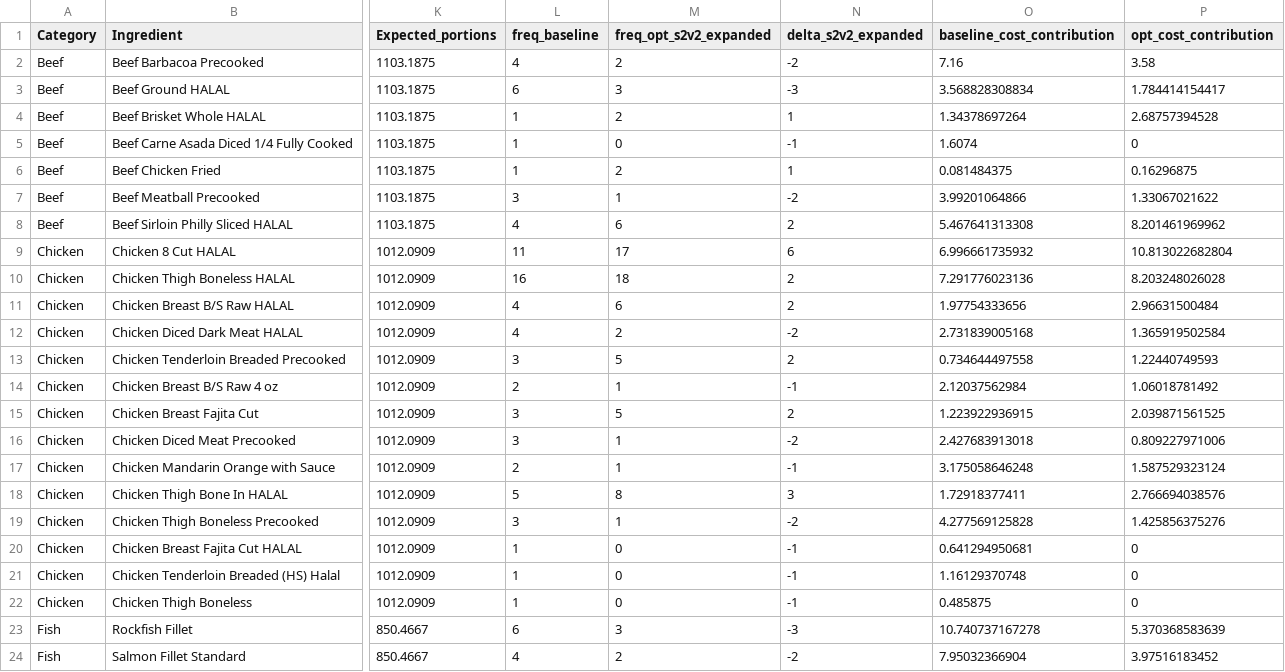
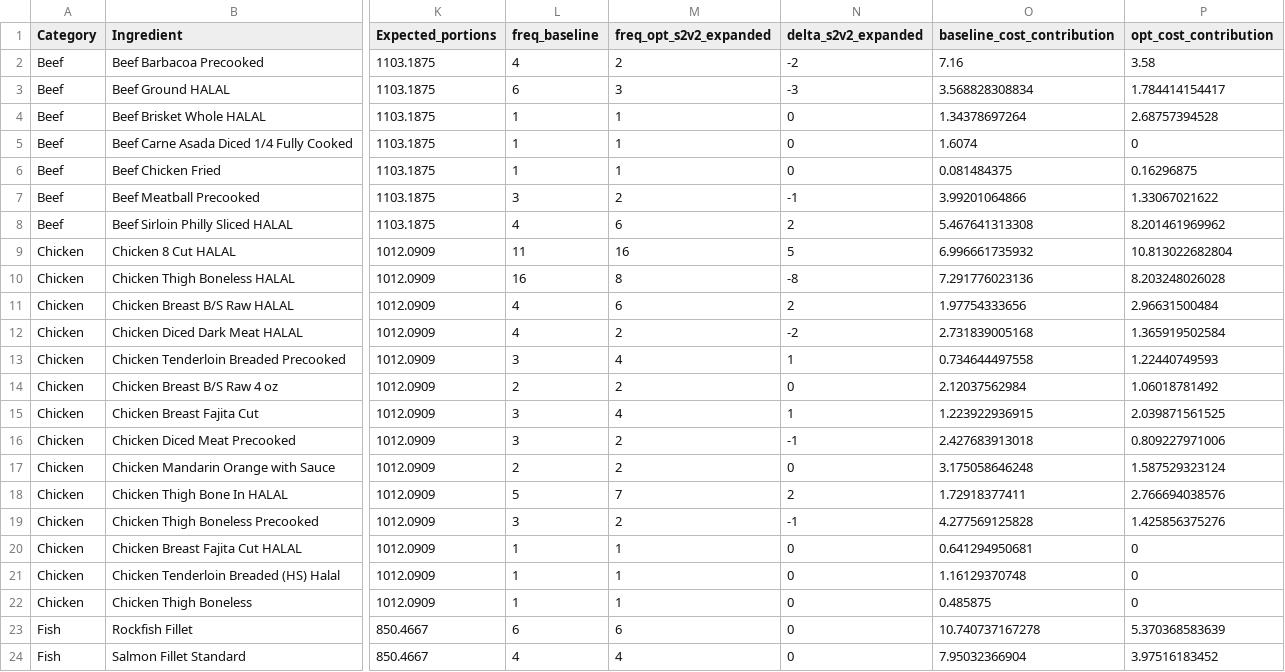
Before and after one commit to celestebasken/menustuff, a CSV file: MenuFreq/Hypothetical_Proteins/optimization_scenario3v2.csv, drawn as a sheet; only a part is shown, gaps mark what is left out; the diff covers the shown part only; the diff names each change by its address in the sheet, - before the commit and + after, or states it on an @@ line.

```diff
--- a/MenuFreq/Hypothetical_Proteins/optimization_scenario3v2.csv
+++ b/MenuFreq/Hypothetical_Proteins/optimization_scenario3v2.csv
-M4 (freq_opt_s2v2_expanded): 2
+M4 (freq_opt_s2v2_expanded): 1
-N4 (delta_s2v2_expanded): 1
+N4 (delta_s2v2_expanded): 0
-M5 (freq_opt_s2v2_expanded): 0
+M5 (freq_opt_s2v2_expanded): 1
-N5 (delta_s2v2_expanded): -1
+N5 (delta_s2v2_expanded): 0
-M6 (freq_opt_s2v2_expanded): 2
+M6 (freq_opt_s2v2_expanded): 1
-N6 (delta_s2v2_expanded): 1
+N6 (delta_s2v2_expanded): 0
-M7 (freq_opt_s2v2_expanded): 1
+M7 (freq_opt_s2v2_expanded): 2
-N7 (delta_s2v2_expanded): -2
+N7 (delta_s2v2_expanded): -1
-M9 (freq_opt_s2v2_expanded): 17
+M9 (freq_opt_s2v2_expanded): 16
-N9 (delta_s2v2_expanded): 6
+N9 (delta_s2v2_expanded): 5
-M10 (freq_opt_s2v2_expanded): 18
+M10 (freq_opt_s2v2_expanded): 8
-N10 (delta_s2v2_expanded): 2
+N10 (delta_s2v2_expanded): -8
-M13 (freq_opt_s2v2_expanded): 5
+M13 (freq_opt_s2v2_expanded): 4
-N13 (delta_s2v2_expanded): 2
+N13 (delta_s2v2_expanded): 1
-M14 (freq_opt_s2v2_expanded): 1
+M14 (freq_opt_s2v2_expanded): 2
-N14 (delta_s2v2_expanded): -1
+N14 (delta_s2v2_expanded): 0
-M15 (freq_opt_s2v2_expanded): 5
+M15 (freq_opt_s2v2_expanded): 4
-N15 (delta_s2v2_expanded): 2
+N15 (delta_s2v2_expanded): 1
-M16:M17 (freq_opt_s2v2_expanded): 1
+M16:M17 (freq_opt_s2v2_expanded): 2
-N16 (delta_s2v2_expanded): -2
+N16 (delta_s2v2_expanded): -1
-N17 (delta_s2v2_expanded): -1
+N17 (delta_s2v2_expanded): 0
-M18 (freq_opt_s2v2_expanded): 8
+M18 (freq_opt_s2v2_expanded): 7
-N18 (delta_s2v2_expanded): 3
+N18 (delta_s2v2_expanded): 2
-M19 (freq_opt_s2v2_expanded): 1
+M19 (freq_opt_s2v2_expanded): 2
-N19 (delta_s2v2_expanded): -2
+N19 (delta_s2v2_expanded): -1
-M20:M22 (freq_opt_s2v2_expanded): 0
+M20:M22 (freq_opt_s2v2_expanded): 1
-N20:N22 (delta_s2v2_expanded): -1
+N20:N22 (delta_s2v2_expanded): 0
-M23 (freq_opt_s2v2_expanded): 3
+M23 (freq_opt_s2v2_expanded): 6
-N23 (delta_s2v2_expanded): -3
+N23 (delta_s2v2_expanded): 0
-M24 (freq_opt_s2v2_expanded): 2
+M24 (freq_opt_s2v2_expanded): 4
-N24 (delta_s2v2_expanded): -2
+N24 (delta_s2v2_expanded): 0
```
Also changed, not shown: 28 edited cells elsewhere in this file, 1 other file.
